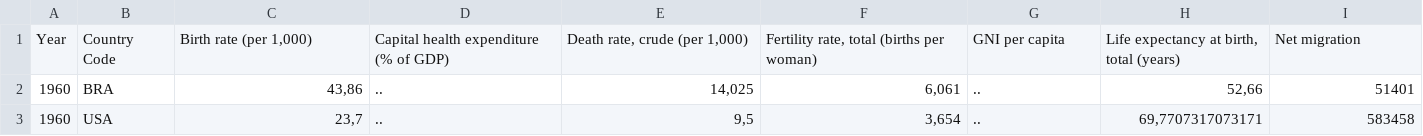
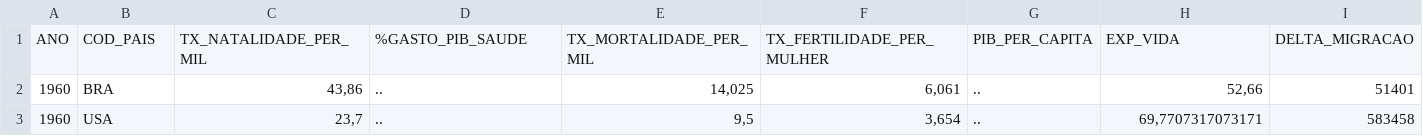
Before and after one commit to GuiMendeees/Monografia, a CSV file: Health_Nutrition_and_Population_Statistics.csv, drawn as a sheet; only a part is shown; removed rows and columns are numbered as before the commit, all else as after; rows hold the shown columns only; the diff names each change by its address in the sheet, - before the commit and + after, or states it on an @@ line.

Commit message:
Add files via upload

```diff
--- a/Health_Nutrition_and_Population_Statistics.csv
+++ b/Health_Nutrition_and_Population_Statistics.csv
-row 1: Year | Country Code | Birth rate (per 1,000) | Capital health expenditure (% of GDP) | Death rate, crude (per 1,000) | Fertility rate, total (births per woman) | GNI per capita | Life expectancy at birth, total (years) | Net migration
+row 1: ANO | COD_PAIS | TX_NATALIDADE_PER_MIL | %GASTO_PIB_SAUDE | TX_MORTALIDADE_PER_MIL | TX_FERTILIDADE_PER_MULHER | PIB_PER_CAPITA | EXP_VIDA | DELTA_MIGRACAO
```
